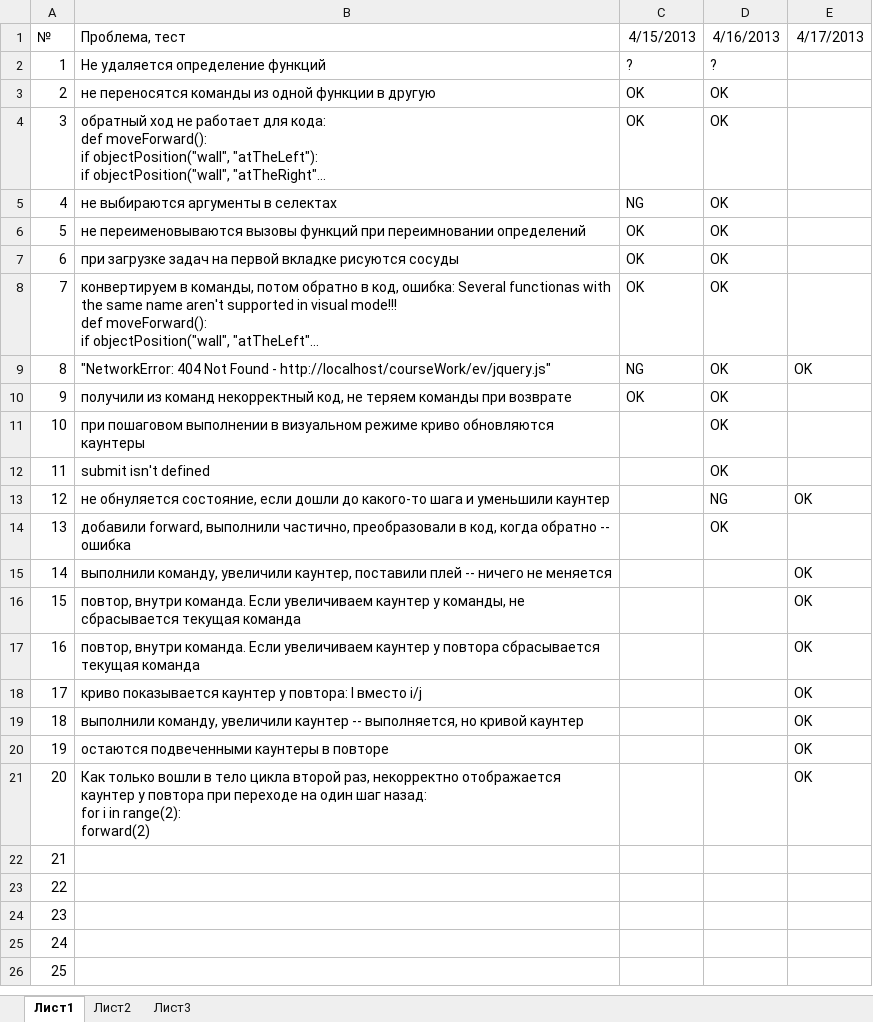
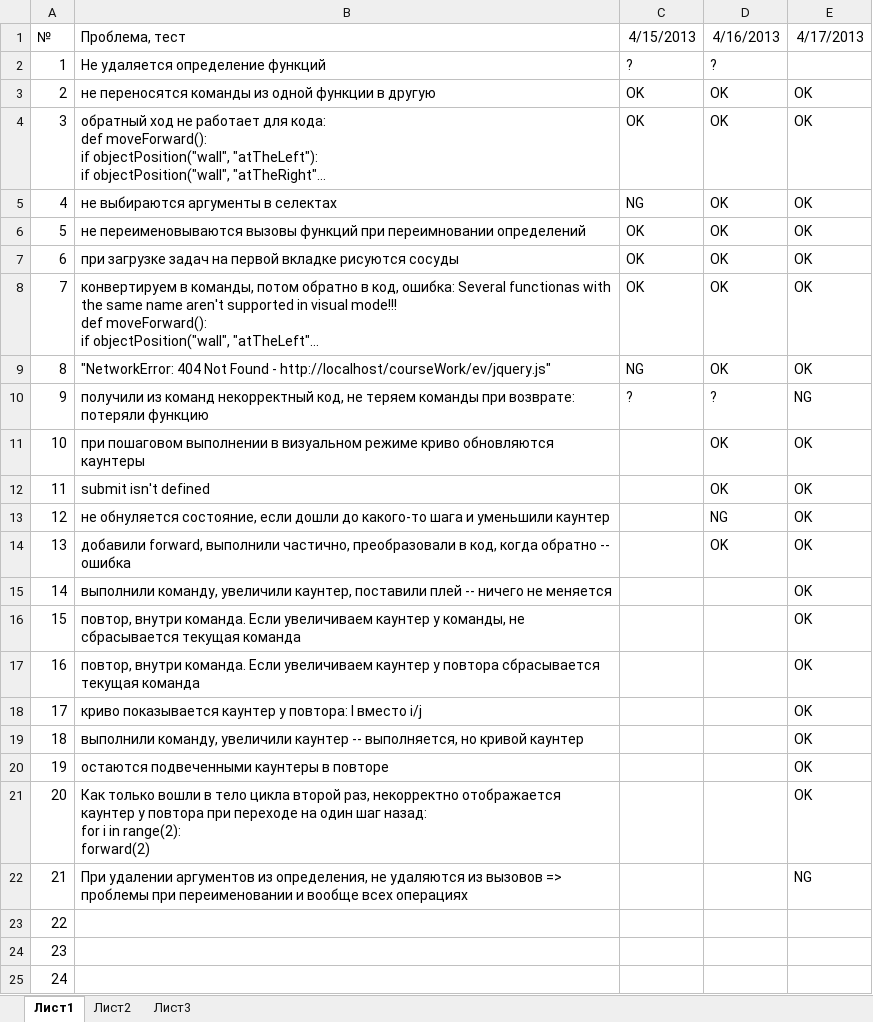
Before and after one commit to klenin/cats-junior, an Excel workbook: tests.xlsx, sheet Лист1, drawn as a sheet; only a part is shown; the shorter side is filled out with more unchanged rows; long unchanged cells end in …; values as stored, in another font and other column widths than the file's, no borders; conditional formats not drawn; the diff names each change by its address in the sheet, - before the commit and + after, or states it on an @@ line.

Commit message:
update test results, 2 new bugs has been found

```diff
--- a/tests.xlsx (sheet Лист1)
+++ b/tests.xlsx (sheet Лист1)
-E3:E8 (4/17/2013): (empty)
+E3:E8 (4/17/2013): OK
-B10 (Проблема, тест): …команды при возврате
+B10 (Проблема, тест): …команды при возврате: потеряли функцию
-C10 (4/15/2013): OK
+C10 (4/15/2013): ?
-D10 (4/16/2013): OK
+D10 (4/16/2013): ?
-E10 (4/17/2013): (empty)
+E10 (4/17/2013): NG
-E11:E12 (4/17/2013): (empty)
+E11:E12 (4/17/2013): OK
-E14 (4/17/2013): (empty)
+E14 (4/17/2013): OK
-B22 (Проблема, тест): (empty)
+B22 (Проблема, тест): При удалении аргументов из определения, не удаляются из вызовов => проблемы при переименовании и вообще всех операциях
-E22 (4/17/2013): (empty)
+E22 (4/17/2013): NG
```
